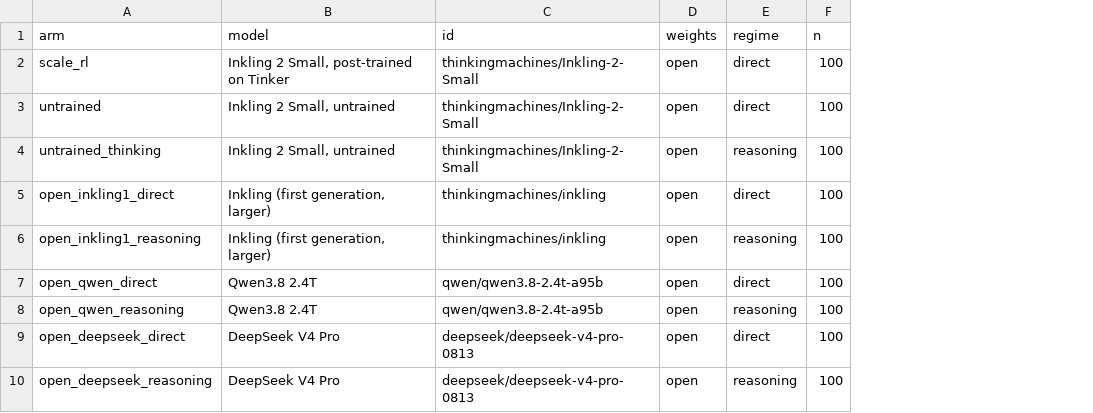
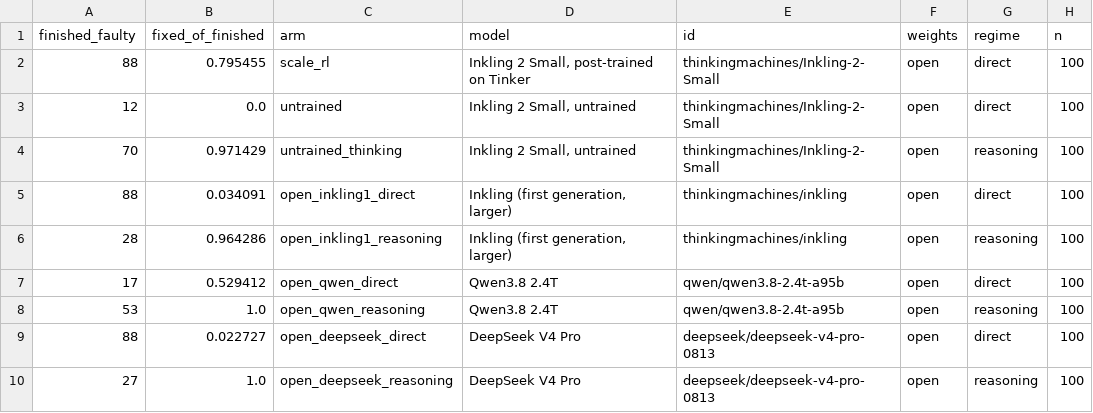
Before and after one commit to emeraldant/WSP-Gym, a CSV file: results/table_offshelf.csv, drawn as a sheet; only a part is shown; the diff names each change by its address in the sheet, - before the commit and + after, or states it on an @@ line.

```diff
--- a/results/table_offshelf.csv
+++ b/results/table_offshelf.csv
+column A (finished_faulty), rows 2-10: 88 | 12 | 70 | 88 | 28 | 17 | 53 | 88 | 27
+column B (fixed_of_finished), rows 2-10: 0.795455 | 0.0 | 0.971429 | 0.034091 | 0.964286 | 0.529412 | 1.0 | 0.022727 | 1.0
```
Also changed, not shown: 7 other files.
